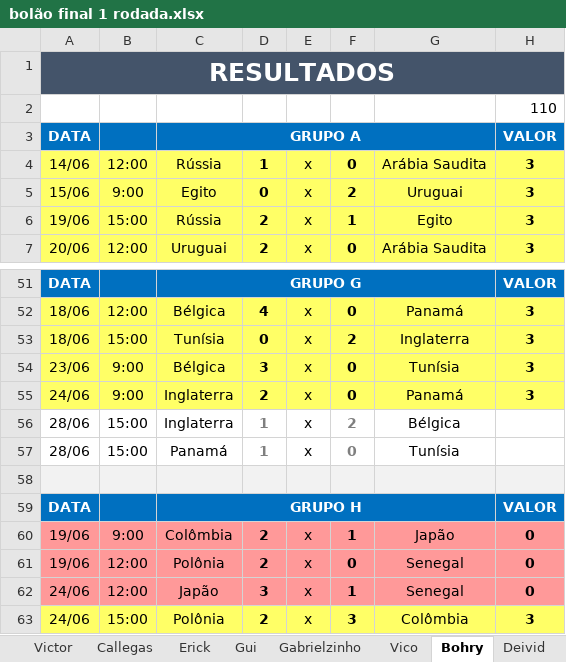
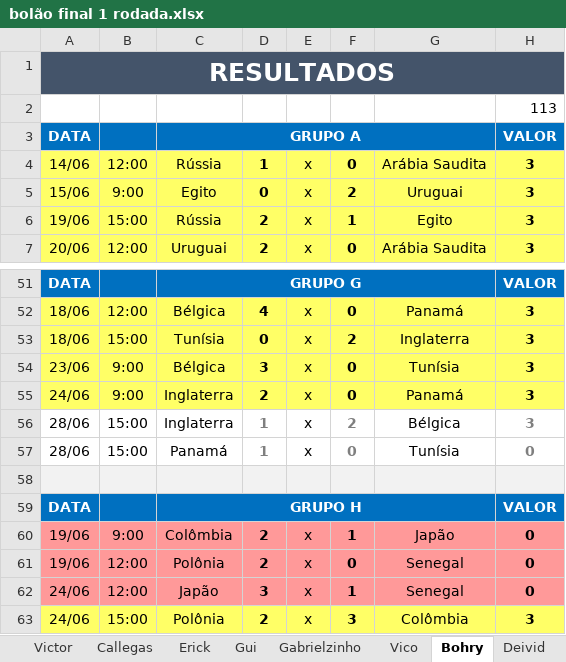
Before and after one commit to Callegas-zz/erick-da-copa-2018, an Excel workbook: bolão final 1 rodada.xlsx, sheet Bohry, drawn as a sheet; only a part is shown, gaps mark what is left out; values as stored, in another font and other column widths than the file's, no borders; the diff names each change by its address in the sheet, - before the commit and + after, or states it on an @@ line.

```diff
--- a/bolão final 1 rodada.xlsx (sheet Bohry)
+++ b/bolão final 1 rodada.xlsx (sheet Bohry)
-H2: 110
+H2: 113
-H56: (empty)
+H56: 3
-H57: (empty)
+H57: 0
```
Also changed, not shown: sheet Callegas, sheet Matheus, sheet Cris, sheet Erick, sheet Gabrielzinho, sheet Victor, 3 more sheets, 1 other file.
